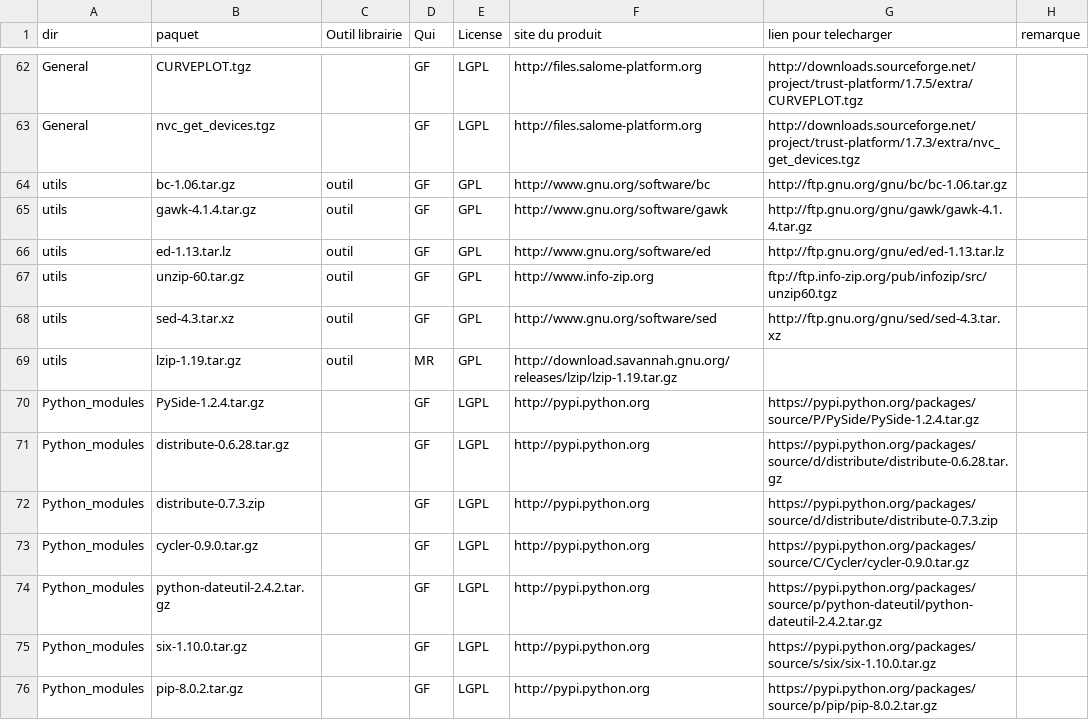
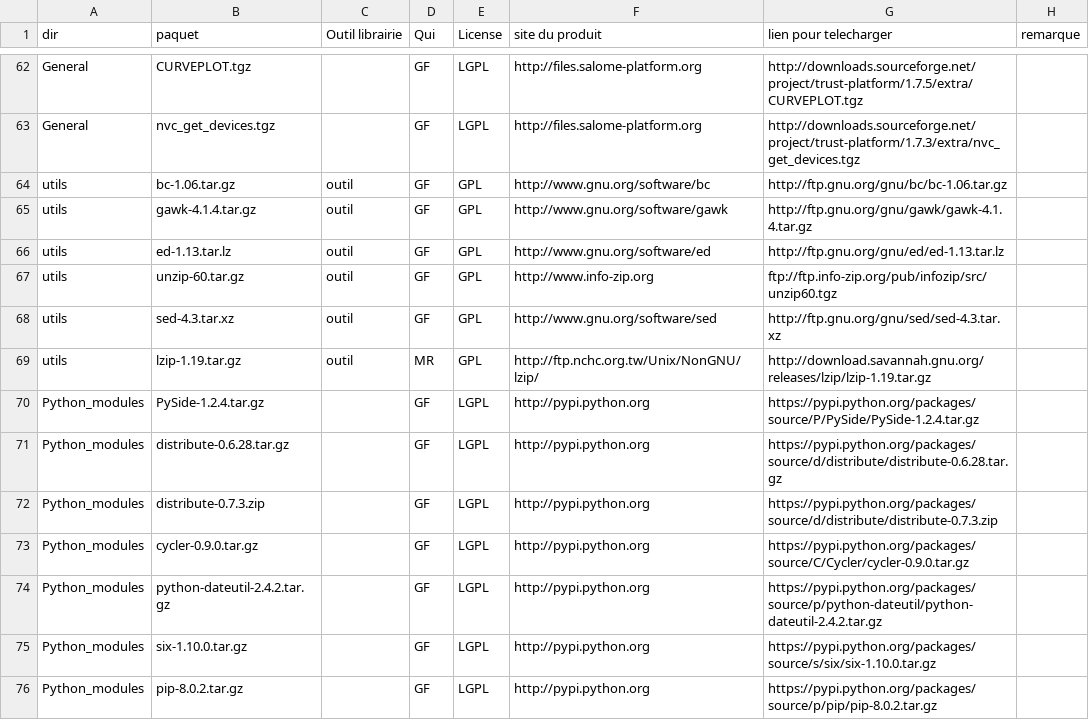
Before and after one commit to cea-trust-platform/trust-code, a CSV file: bin/gestion_externalpackages/liste_dep.csv, drawn as a sheet; only a part is shown, gaps mark what is left out.

Commit message:
Verify_liste_dep.sh OK

```diff
--- a/bin/gestion_externalpackages/liste_dep.csv
+++ b/bin/gestion_externalpackages/liste_dep.csv
@@ -68,3 +68,3 @@ utils,unzip-60.tar.gz,outil,GF,GPL,http://www.info-zip.org,ftp://ftp.info-zip.or
 utils,sed-4.3.tar.xz,outil,GF,GPL,http://www.gnu.org/software/sed,http://ftp.gnu.org/gnu/sed/sed-4.3.tar.xz,
-utils,lzip-1.19.tar.gz,outil,MR,GPL,http://download.savannah.gnu.org/releases/lzip/lzip-1.19.tar.gz,
+utils,lzip-1.19.tar.gz,outil,MR,GPL,http://ftp.nchc.org.tw/Unix/NonGNU/lzip/,http://download.savannah.gnu.org/releases/lzip/lzip-1.19.tar.gz,
 Python_modules,PySide-1.2.4.tar.gz,,GF,LGPL,http://pypi.python.org,https://pypi.python.org/packages/source/P/PySide/PySide-1.2.4.tar.gz,
```
Also changed, not shown: 2 other files.
